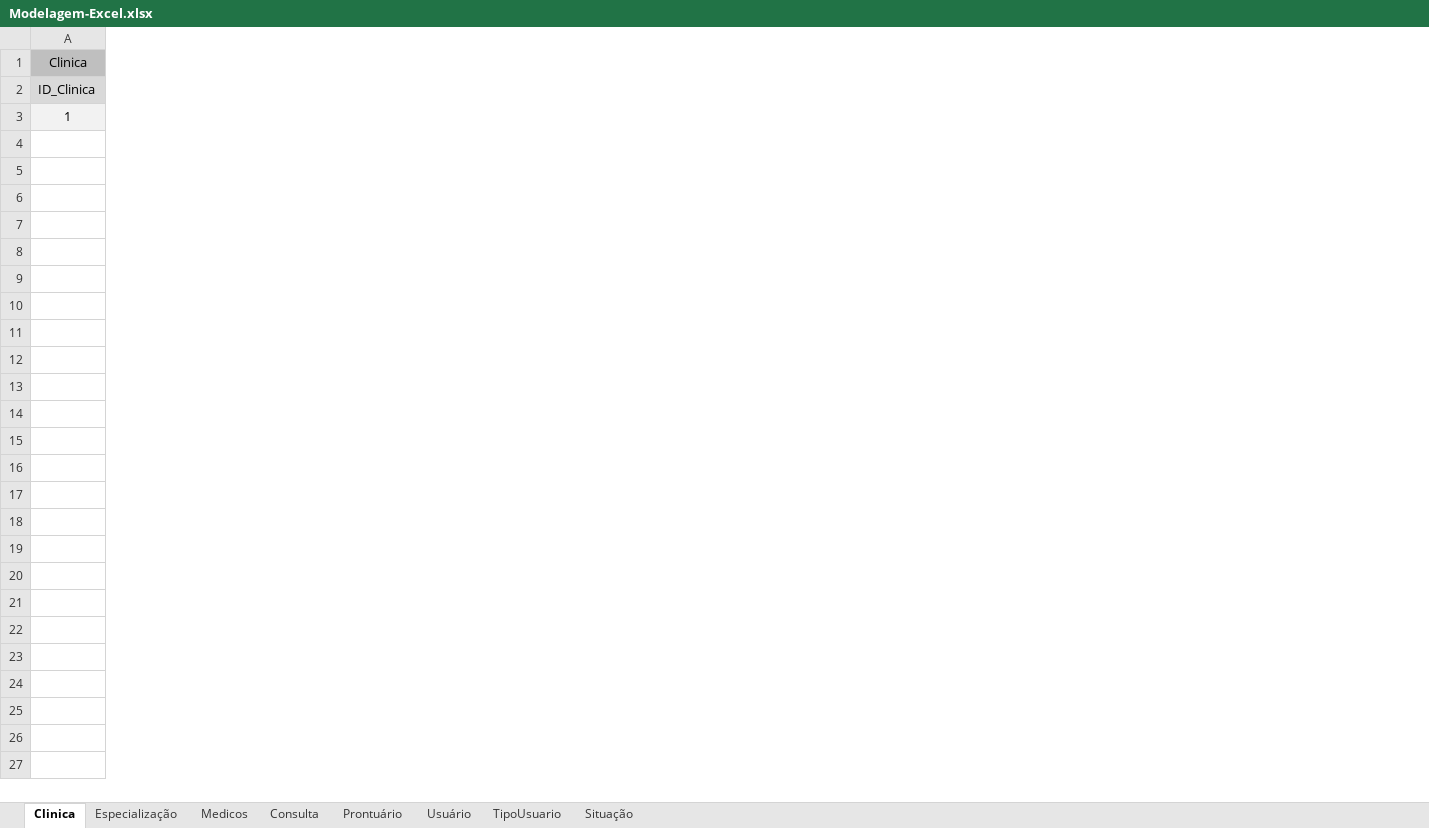
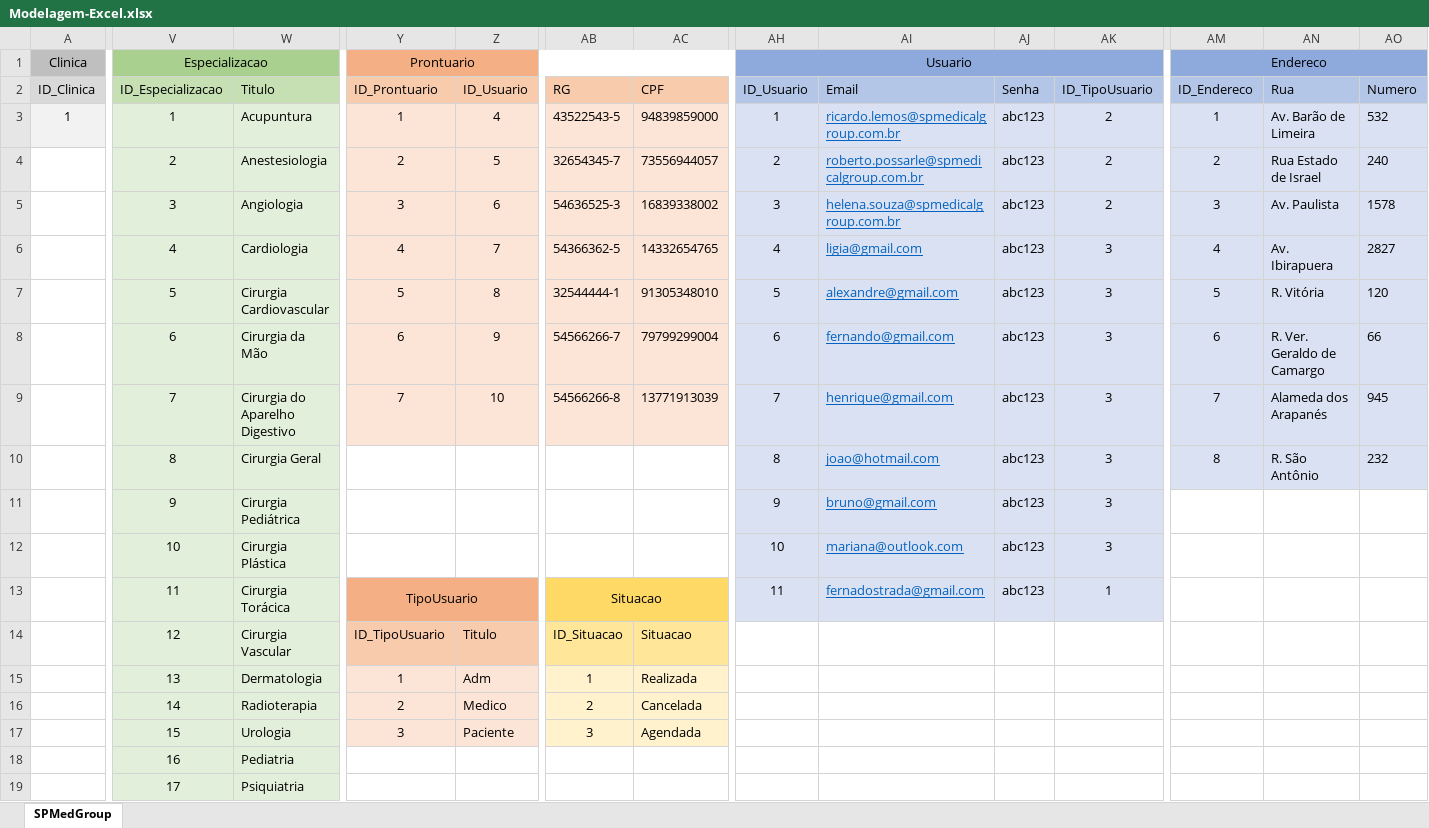
Before and after one commit to LiviaSibi/Banco-de-dados, an Excel workbook: SPMedGroup/Modelagem/Modelagem-Excel.xlsx, sheet SPMedGroup, drawn as a sheet; only a part is shown, gaps mark what is left out; values as stored, in another font and other column widths than the file's, no borders; rows hold the shown columns only; the diff covers the shown part only; the diff names each change by its address in the sheet, - before the commit and + after, or states it on an @@ line.

```diff
--- a/SPMedGroup/Modelagem/Modelagem-Excel.xlsx (sheet SPMedGroup)
+++ b/SPMedGroup/Modelagem/Modelagem-Excel.xlsx (sheet SPMedGroup)
-sheet tab: Clinica
+sheet tab: SPMedGroup
-sheet tab: Especialização
-sheet tab: Medicos
-sheet tab: Consulta
-sheet tab: Prontuário
-sheet tab: Usuário
-sheet tab: TipoUsuario
-sheet tab: Situação
+column V, rows 1-3: Especializacao | ID_Especializacao | 1
+column W, rows 2-3: Titulo | Acupuntura
+column Y, rows 1-3: Prontuario | ID_Prontuario | 1
+column Z, rows 2-3: ID_Usuario | 4
+column AB, rows 2-3: RG | 43522543-5
+column AC, rows 2-3: CPF | 94839859000
+column AH, rows 1-3: Usuario | ID_Usuario | 1
+column AI, rows 2-3: Email | ricardo.lemos@spmedicalgroup.com.br
+column AJ, rows 2-3: Senha | abc123
+column AK, rows 2-3: ID_TipoUsuario | 2
+column AM, rows 1-3: Endereco | ID_Endereco | 1
+column AN, rows 2-3: Rua | Av. Barão de Limeira
+column AO, rows 2-3: Numero | 532
+row 4:  | 2 | Anestesiologia | 2 | 5 | 32654345-7 | 73556944057 | 2 | roberto.possarle@spmedicalgroup.com.br | abc123 | 2 | 2 | Rua Estado de Israel | 240
+row 5:  | 3 | Angiologia | 3 | 6 | 54636525-3 | 16839338002 | 3 | helena.souza@spmedicalgroup.com.br | abc123 | 2 | 3 | Av. Paulista | 1578
+row 6:  | 4 | Cardiologia | 4 | 7 | 54366362-5 | 14332654765 | 4 | ligia@gmail.com | abc123 | 3 | 4 | Av. Ibirapuera | 2827
+row 7:  | 5 | Cirurgia Cardiovascular | 5 | 8 | 32544444-1 | 91305348010 | 5 | alexandre@gmail.com | abc123 | 3 | 5 | R. Vitória | 120
+row 8:  | 6 | Cirurgia da Mão | 6 | 9 | 54566266-7 | 79799299004 | 6 | fernando@gmail.com | abc123 | 3 | 6 | R. Ver. Geraldo de Camargo | 66
+row 9:  | 7 | Cirurgia do Aparelho Digestivo | 7 | 10 | 54566266-8 | 13771913039 | 7 | henrique@gmail.com | abc123 | 3 | 7 | Alameda dos Arapanés | 945
+row 10:  | 8 | Cirurgia Geral |  |  |  |  | 8 | joao@hotmail.com | abc123 | 3 | 8 | R. São Antônio | 232
+row 11:  | 9 | Cirurgia Pediátrica |  |  |  |  | 9 | bruno@gmail.com | abc123 | 3
+row 12:  | 10 | Cirurgia Plástica |  |  |  |  | 10 | mariana@outlook.com | abc123 | 3
+row 13:  | 11 | Cirurgia Torácica | TipoUsuario |  | Situacao |  | 11 | fernadostrada@gmail.com | abc123 | 1
+row 14:  | 12 | Cirurgia Vascular | ID_TipoUsuario | Titulo | ID_Situacao | Situacao
+row 15:  | 13 | Dermatologia | 1 | Adm | 1 | Realizada
+row 16:  | 14 | Radioterapia | 2 | Medico | 2 | Cancelada
+row 17:  | 15 | Urologia | 3 | Paciente | 3 | Agendada
+row 18:  | 16 | Pediatria
+row 19:  | 17 | Psiquiatria
```
Also changed, not shown: 26 added columns and 1 removed column elsewhere in this sheet, 7 other files.
